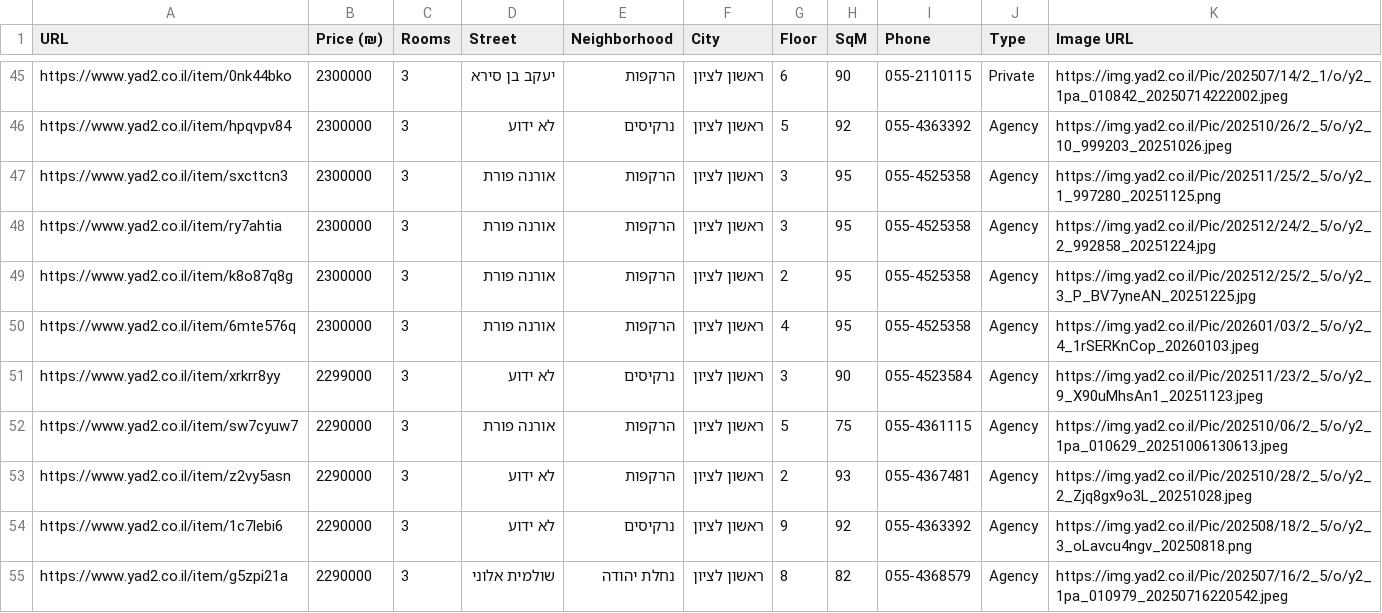
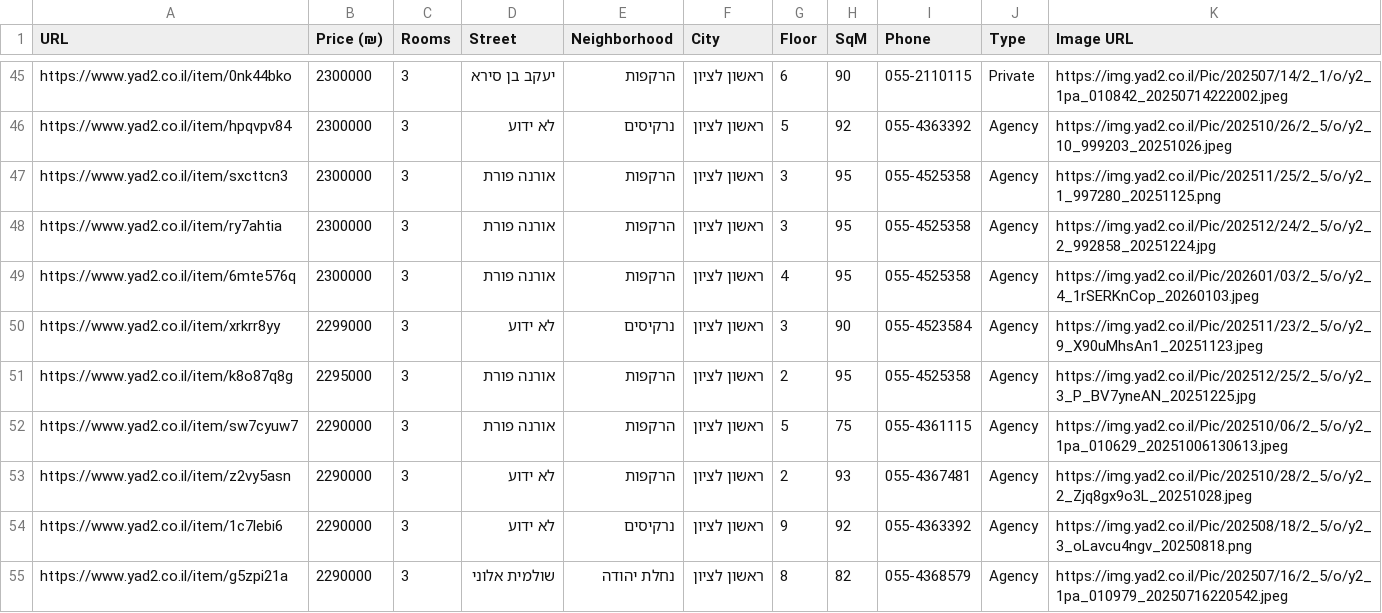
Before and after one commit to ziv9529/real-estate-tracker, a CSV file: listings.csv, drawn as a sheet; only a part is shown, gaps mark what is left out; removed rows and columns are numbered as before the commit, all else as after; the diff names each change by its address in the sheet, - before the commit and + after, or states it on an @@ line.

```diff
--- a/listings.csv
+++ b/listings.csv
-row 49: https://www.yad2.co.il/item/k8o87q8g | 2300000 | 3 | אורנה פורת | הרקפות | ראשון לציון | 2 | 95 | 055-4525358 | Agency | https://img.yad2.co.il/Pic/202512/25/2_5/o/y2_3_P_BV7yneAN_20251225.jpg
+row 51: https://www.yad2.co.il/item/k8o87q8g | 2295000 | 3 | אורנה פורת | הרקפות | ראשון לציון | 2 | 95 | 055-4525358 | Agency | https://img.yad2.co.il/Pic/202512/25/2_5/o/y2_3_P_BV7yneAN_20251225.jpg
```
Also changed, not shown: 2 other files.
